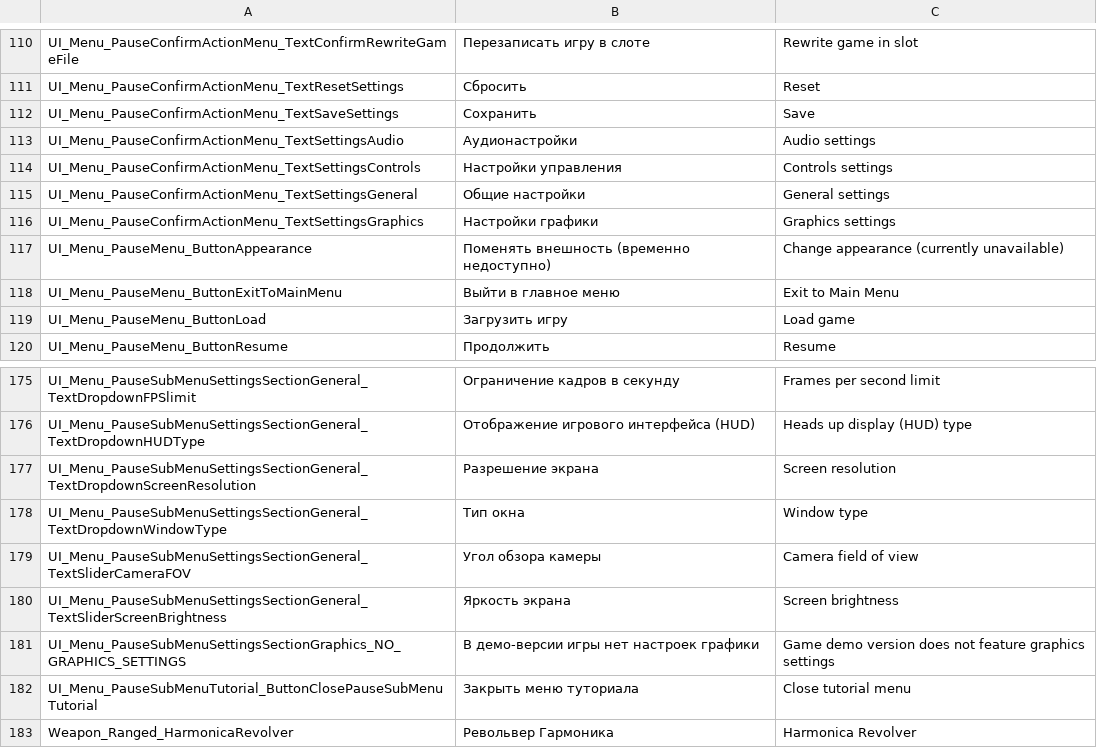
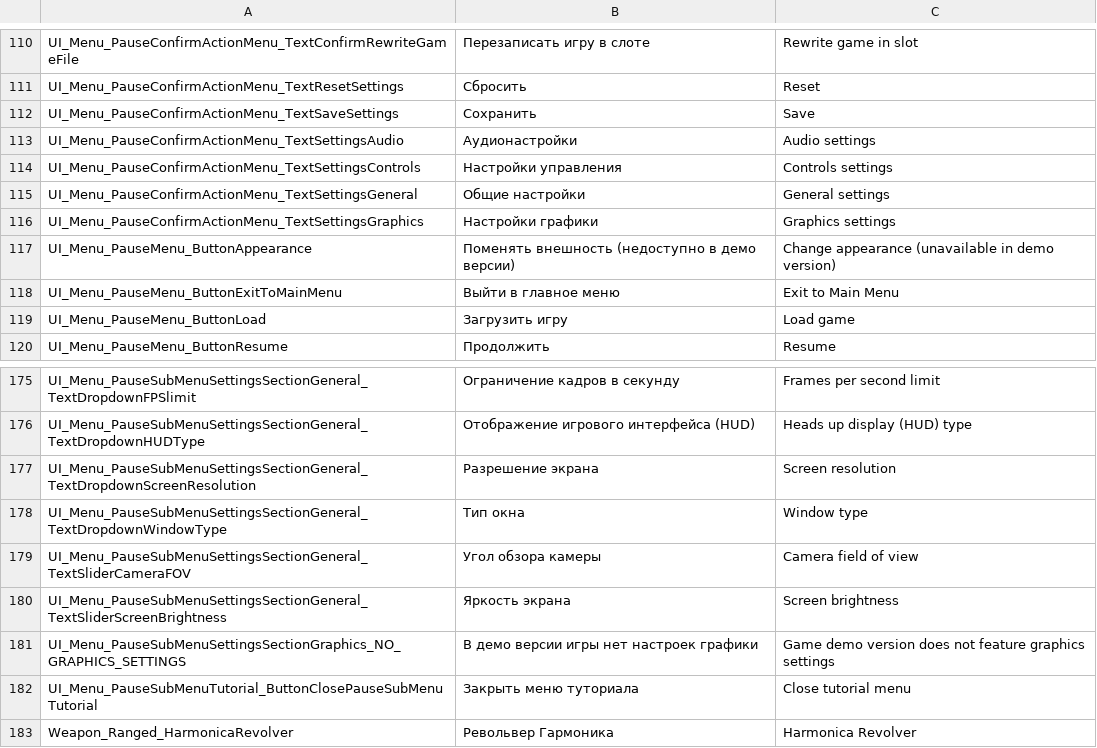
Before and after one commit to PanichMark/IvanPetrovichGoesToAmerica_Unity, a CSV file: Assets/Resources/IvanPetrovichGoesToAmerica_Localization.csv, drawn as a sheet; only a part is shown, gaps mark what is left out.

```diff
--- a/Assets/Resources/IvanPetrovichGoesToAmerica_Localization.csv
+++ b/Assets/Resources/IvanPetrovichGoesToAmerica_Localization.csv
@@ -116,3 +116,3 @@ UI_Menu_PauseConfirmActionMenu_TextSettingsGeneral,Общие настройки
 UI_Menu_PauseConfirmActionMenu_TextSettingsGraphics,Настройки графики,Graphics settings
-UI_Menu_PauseMenu_ButtonAppearance,Поменять внешность (временно недоступно),Change appearance (currently unavailable)
+UI_Menu_PauseMenu_ButtonAppearance,Поменять внешность (недоступно в демо версии),Change appearance (unavailable in demo version)
 UI_Menu_PauseMenu_ButtonExitToMainMenu,Выйти в главное меню,Exit to Main Menu
@@ -180,3 +180,3 @@ UI_Menu_PauseSubMenuSettingsSectionGeneral_TextSliderCameraFOV,Угол обзо
 UI_Menu_PauseSubMenuSettingsSectionGeneral_TextSliderScreenBrightness,Яркость экрана,Screen brightness
-UI_Menu_PauseSubMenuSettingsSectionGraphics_NO_GRAPHICS_SETTINGS,В демо-версии игры нет настроек графики,Game demo version does not feature graphics settings
+UI_Menu_PauseSubMenuSettingsSectionGraphics_NO_GRAPHICS_SETTINGS,В демо версии игры нет настроек графики,Game demo version does not feature graphics settings
 UI_Menu_PauseSubMenuTutorial_ButtonClosePauseSubMenuTutorial,Закрыть меню туториала,Close tutorial menu
```
Also changed, not shown: 9 other files.
